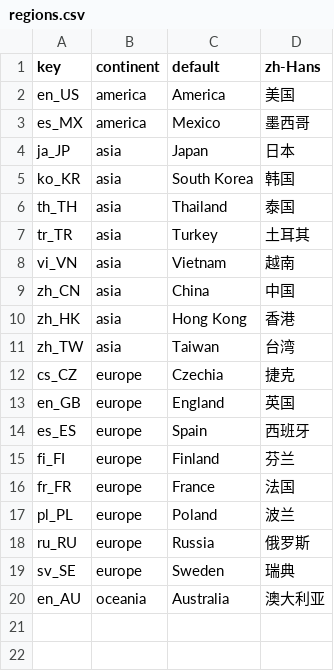
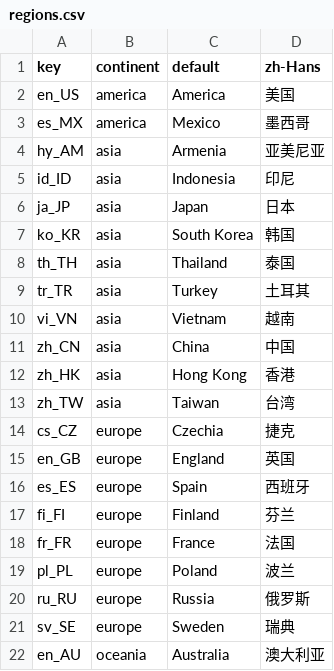
Before and after one commit to swingdance/regions, a CSV file: regions.csv, drawn as a sheet.

Commit message:
Add es_ES, hy_AM & id_ID; update pr column for *.csv

```diff
--- a/regions.csv
+++ b/regions.csv
@@ -3,2 +3,4 @@ en_US,america,America,美国
 es_MX,america,Mexico,墨西哥
+hy_AM,asia,Armenia,亚美尼亚
+id_ID,asia,Indonesia,印尼
 ja_JP,asia,Japan,日本
```
Also changed, not shown: city/ko_KR.csv, city/th_TH.csv, 10 other files.
